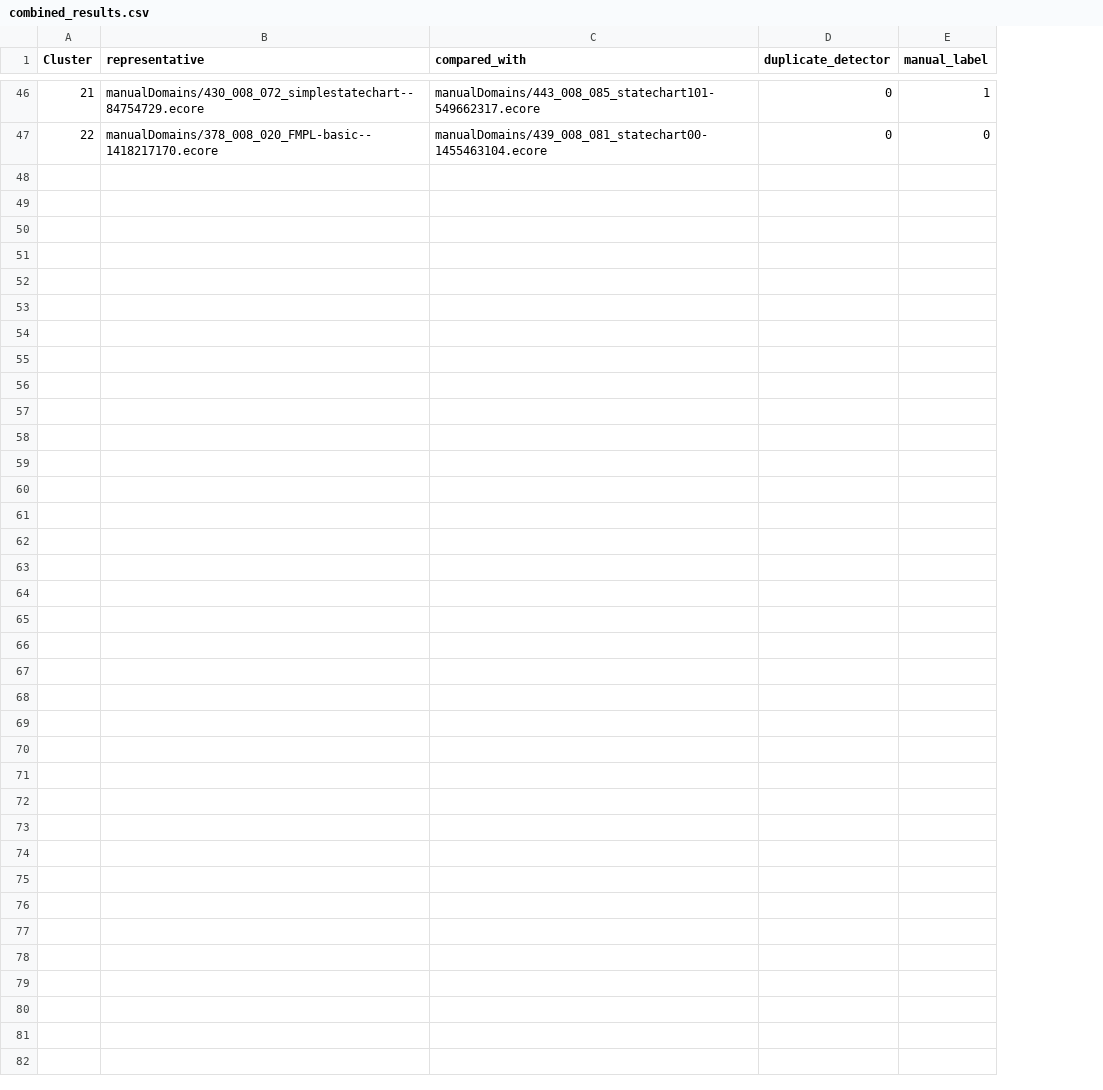
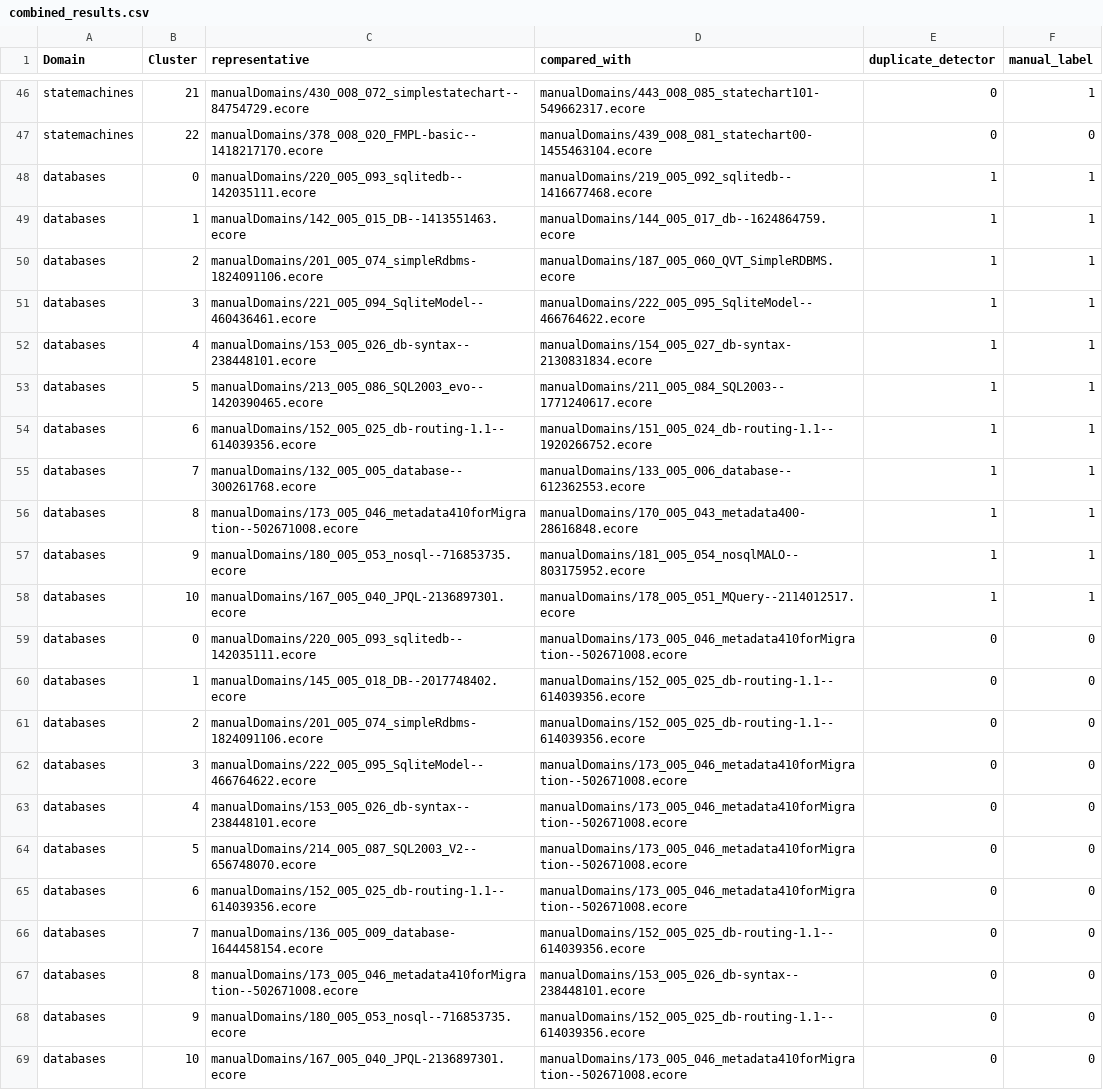
Before and after one commit to Antolin1/metamodel-reuse-study, a CSV file: tool_evaluation/combined_results.csv, drawn as a sheet; only a part is shown, gaps mark what is left out; the diff names each change by its address in the sheet, - before the commit and + after, or states it on an @@ line.

Commit message:
Add cluster to the tool validation

```diff
--- a/tool_evaluation/combined_results.csv
+++ b/tool_evaluation/combined_results.csv
+column A (Domain), rows 46-47: statemachines | statemachines
+row 48: databases | 0 | manualDomains/220_005_093_sqlitedb--142035111.ecore | manualDomains/219_005_092_sqlitedb--1416677468.ecore | 1 | 1
+row 49: databases | 1 | manualDomains/142_005_015_DB--1413551463.ecore | manualDomains/144_005_017_db--1624864759.ecore | 1 | 1
+row 50: databases | 2 | manualDomains/201_005_074_simpleRdbms-1824091106.ecore | manualDomains/187_005_060_QVT_SimpleRDBMS.ecore | 1 | 1
+row 51: databases | 3 | manualDomains/221_005_094_SqliteModel--460436461.ecore | manualDomains/222_005_095_SqliteModel--466764622.ecore | 1 | 1
+row 52: databases | 4 | manualDomains/153_005_026_db-syntax--238448101.ecore | manualDomains/154_005_027_db-syntax-2130831834.ecore | 1 | 1
+row 53: databases | 5 | manualDomains/213_005_086_SQL2003_evo--1420390465.ecore | manualDomains/211_005_084_SQL2003--1771240617.ecore | 1 | 1
+row 54: databases | 6 | manualDomains/152_005_025_db-routing-1.1--614039356.ecore | manualDomains/151_005_024_db-routing-1.1--1920266752.ecore | 1 | 1
+row 55: databases | 7 | manualDomains/132_005_005_database--300261768.ecore | manualDomains/133_005_006_database--612362553.ecore | 1 | 1
+row 56: databases | 8 | manualDomains/173_005_046_metadata410forMigration--502671008.ecore | manualDomains/170_005_043_metadata400-28616848.ecore | 1 | 1
+row 57: databases | 9 | manualDomains/180_005_053_nosql--716853735.ecore | manualDomains/181_005_054_nosqlMALO--803175952.ecore | 1 | 1
+row 58: databases | 10 | manualDomains/167_005_040_JPQL-2136897301.ecore | manualDomains/178_005_051_MQuery--2114012517.ecore | 1 | 1
+row 59: databases | 0 | manualDomains/220_005_093_sqlitedb--142035111.ecore | manualDomains/173_005_046_metadata410forMigration--502671008.ecore | 0 | 0
+row 60: databases | 1 | manualDomains/145_005_018_DB--2017748402.ecore | manualDomains/152_005_025_db-routing-1.1--614039356.ecore | 0 | 0
+row 61: databases | 2 | manualDomains/201_005_074_simpleRdbms-1824091106.ecore | manualDomains/152_005_025_db-routing-1.1--614039356.ecore | 0 | 0
+row 62: databases | 3 | manualDomains/222_005_095_SqliteModel--466764622.ecore | manualDomains/173_005_046_metadata410forMigration--502671008.ecore | 0 | 0
+row 63: databases | 4 | manualDomains/153_005_026_db-syntax--238448101.ecore | manualDomains/173_005_046_metadata410forMigration--502671008.ecore | 0 | 0
+row 64: databases | 5 | manualDomains/214_005_087_SQL2003_V2--656748070.ecore | manualDomains/173_005_046_metadata410forMigration--502671008.ecore | 0 | 0
+row 65: databases | 6 | manualDomains/152_005_025_db-routing-1.1--614039356.ecore | manualDomains/173_005_046_metadata410forMigration--502671008.ecore | 0 | 0
+row 66: databases | 7 | manualDomains/136_005_009_database-1644458154.ecore | manualDomains/152_005_025_db-routing-1.1--614039356.ecore | 0 | 0
+row 67: databases | 8 | manualDomains/173_005_046_metadata410forMigration--502671008.ecore | manualDomains/153_005_026_db-syntax--238448101.ecore | 0 | 0
+row 68: databases | 9 | manualDomains/180_005_053_nosql--716853735.ecore | manualDomains/152_005_025_db-routing-1.1--614039356.ecore | 0 | 0
+row 69: databases | 10 | manualDomains/167_005_040_JPQL-2136897301.ecore | manualDomains/173_005_046_metadata410forMigration--502671008.ecore | 0 | 0
```
Also changed, not shown: tool_evaluation/label_008_negative.csv, 6 other files.
